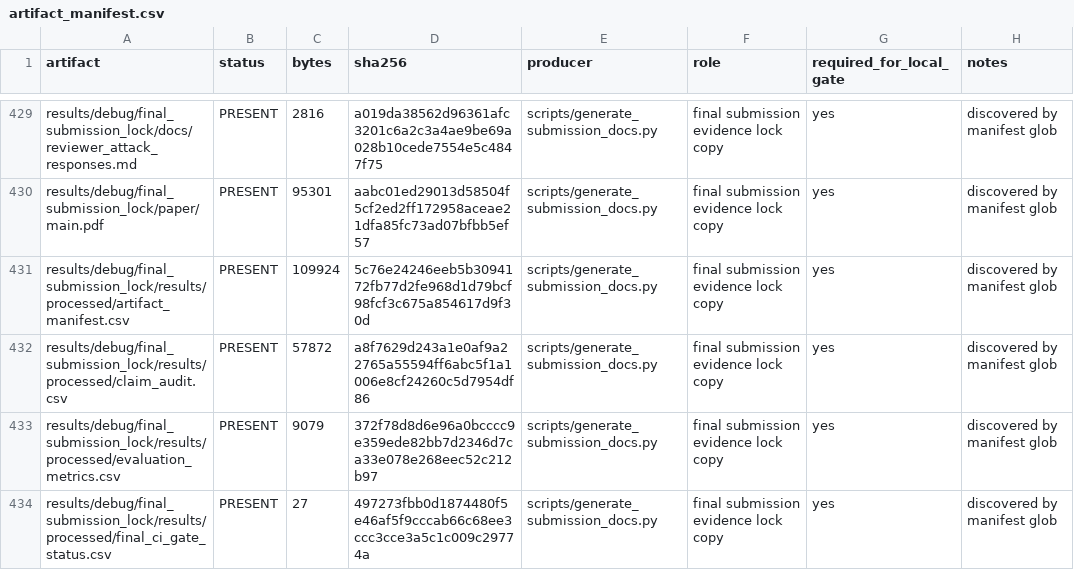
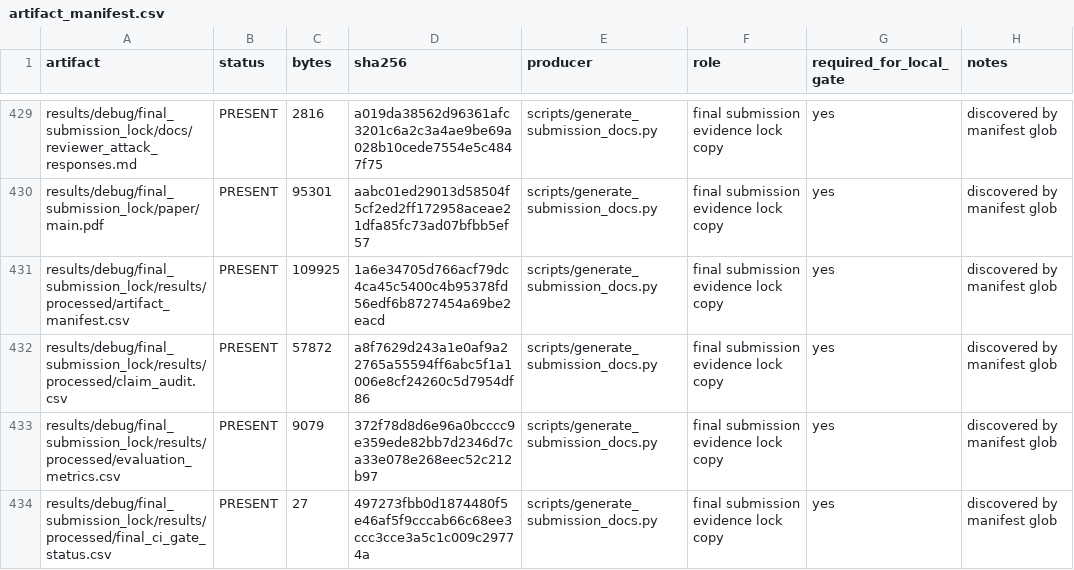
Before and after one commit to Tylerlee102/ASP-DAC, a CSV file: results/debug/final_submission_lock/results/processed/artifact_manifest.csv, drawn as a sheet; only a part is shown, gaps mark what is left out; the diff covers the shown part only.

```diff
--- a/results/debug/final_submission_lock/results/processed/artifact_manifest.csv
+++ b/results/debug/final_submission_lock/results/processed/artifact_manifest.csv
@@ -430,3 +430,3 @@ results/debug/final_submission_lock/docs/reviewer_attack_responses.md,PRESENT,28
 results/debug/final_submission_lock/paper/main.pdf,PRESENT,95301,aabc01ed29013d58504f5cf2ed2ff172958aceae21dfa85fc73ad07bfbb5ef57,scripts/generate_submission_docs.py,final submission evidence lock copy,yes,discovered by manifest glob
-results/debug/final_submission_lock/results/processed/artifact_manifest.csv,PRESENT,109924,5c76e24246eeb5b3094172fb77d2fe968d1d79bcf98fcf3c675a854617d9f30d,scripts/generate_submission_docs.py,final submission evidence lock copy,yes,discovered by manifest glob
+results/debug/final_submission_lock/results/processed/artifact_manifest.csv,PRESENT,109925,1a6e34705d766acf79dc4ca45c5400c4b95378fd56edf6b8727454a69be2eacd,scripts/generate_submission_docs.py,final submission evidence lock copy,yes,discovered by manifest glob
 results/debug/final_submission_lock/results/processed/claim_audit.csv,PRESENT,57872,a8f7629d243a1e0af9a22765a55594ff6abc5f1a1006e8cf24260c5d7954df86,scripts/generate_submission_docs.py,final submission evidence lock copy,yes,discovered by manifest glob
```
Also changed, not shown: 8 edited cells elsewhere in this file, dist/artifact_package_manifest.csv, results/debug/final_submission_lock/results/processed/final_ci_verification.csv, 4 other files.
